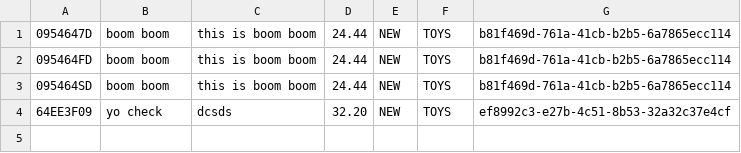
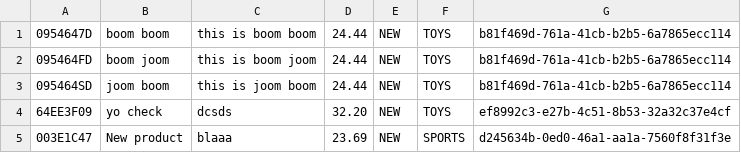
Before and after one commit to blackkspydo/java-texas, a CSV file: HamroBazar/src/db/products.csv, drawn as a sheet.

```diff
--- a/HamroBazar/src/db/products.csv
+++ b/HamroBazar/src/db/products.csv
@@ -1,4 +1,5 @@
 0954647D,boom boom,this is boom boom,24.44,NEW,TOYS,b81f469d-761a-41cb-b2b5-6a7865ecc114
-095464FD,boom boom,this is boom boom,24.44,NEW,TOYS,b81f469d-761a-41cb-b2b5-6a7865ecc114
-095464SD,boom boom,this is boom boom,24.44,NEW,TOYS,b81f469d-761a-41cb-b2b5-6a7865ecc114
+095464FD,boom joom,this is boom joom,24.44,NEW,TOYS,b81f469d-761a-41cb-b2b5-6a7865ecc114
+095464SD,joom boom,this is joom boom,24.44,NEW,TOYS,b81f469d-761a-41cb-b2b5-6a7865ecc114
 64EE3F09,yo check ,dcsds,32.20,NEW,TOYS,ef8992c3-e27b-4c51-8b53-32a32c37e4cf
+003E1C47,New product,blaaa,23.69,NEW,SPORTS,d245634b-0ed0-46a1-aa1a-7560f8f31f3e
```
Also changed, not shown: 6 other files.
